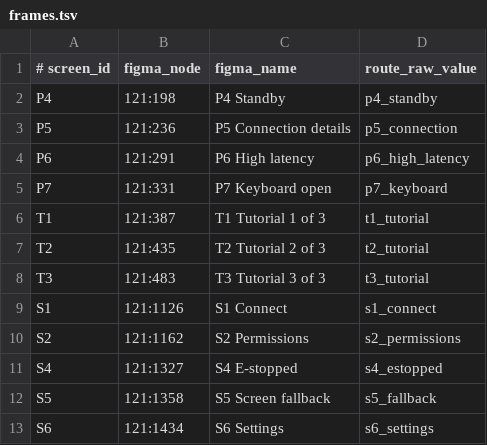
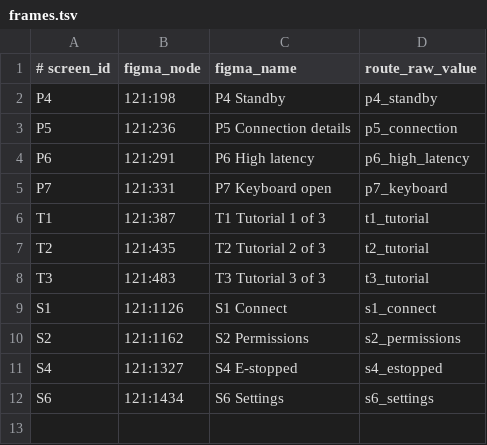
Before and after one commit to WIDM/teleop-ios, a TSV file: .cursor/skills/verify-teleop-ios/scripts/frames.tsv, drawn as a sheet.

Commit message:
Drop the fallback screen from the screenshot comparison list
The screen comparison still listed the fallback screen's route, which no
longer exists; a launch asking for it would open another screen and be
compared against the wrong frame.

```diff
--- a/.cursor/skills/verify-teleop-ios/scripts/frames.tsv
+++ b/.cursor/skills/verify-teleop-ios/scripts/frames.tsv
@@ -11,3 +11,2 @@ S2	121:1162	S2 Permissions	s2_permissions
 S4	121:1327	S4 E-stopped	s4_estopped
-S5	121:1358	S5 Screen fallback	s5_fallback
 S6	121:1434	S6 Settings	s6_settings
```
Also changed, not shown: 1 other file.
